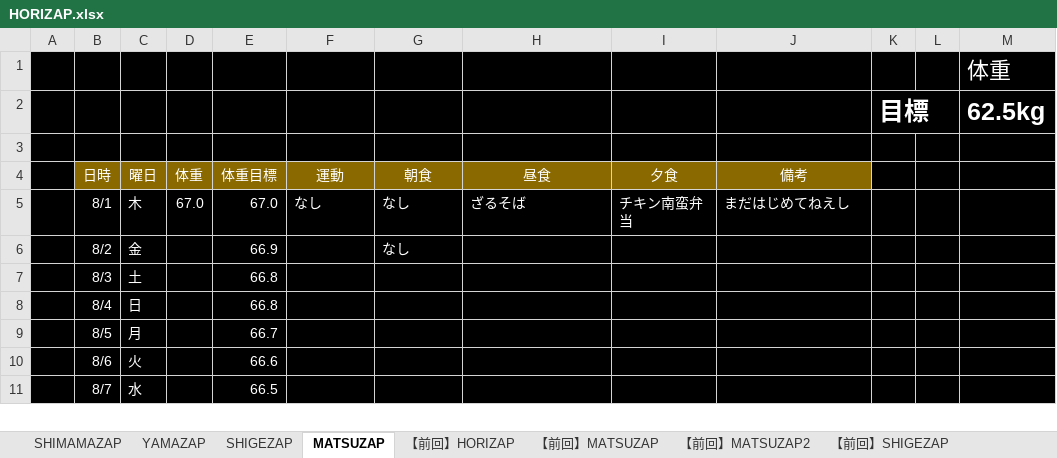
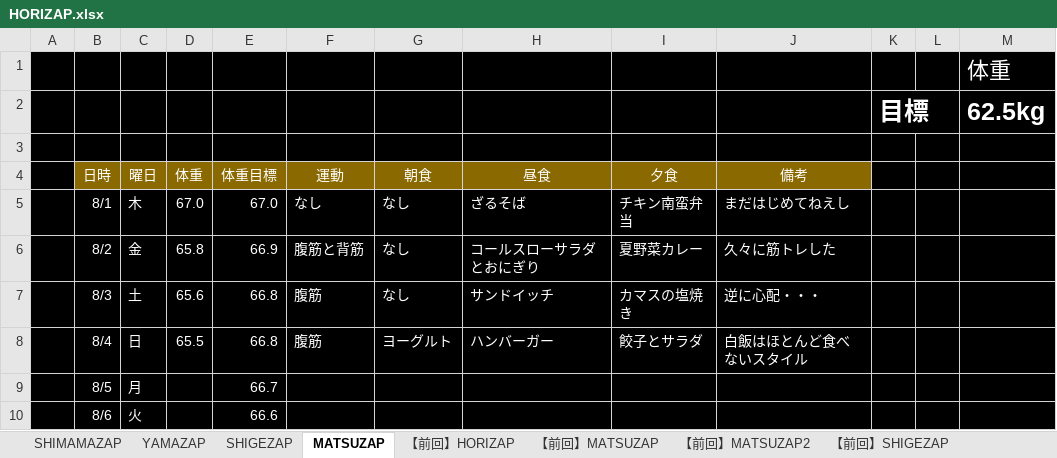
Before and after one commit to GS-Shigenaga/HORIZAP, an Excel workbook: HORIZAP.xlsx, sheet MATSUZAP, drawn as a sheet; only a part is shown; the shorter side is filled out with more unchanged rows; values as stored, in another font and other column widths than the file's, no borders; charts and pictures not drawn; the diff names each change by its address in the sheet, - before the commit and + after, or states it on an @@ line.

Commit message:
週末の入力完了

```diff
--- a/HORIZAP.xlsx (sheet MATSUZAP)
+++ b/HORIZAP.xlsx (sheet MATSUZAP)
-D6: (empty)
+D6: 65.8
-F6: (empty)
+F6: 腹筋と背筋
-H6: (empty)
+H6: コールスローサラダとおにぎり
-I6: (empty)
+I6: 夏野菜カレー
-J6: (empty)
+J6: 久々に筋トレした
-D7: (empty)
+D7: 65.6
-F7:F8: (empty)
+F7:F8: 腹筋
-G7: (empty)
+G7: なし
-H7: (empty)
+H7: サンドイッチ
-I7: (empty)
+I7: カマスの塩焼き
-J7: (empty)
+J7: 逆に心配・・・
-D8: (empty)
+D8: 65.5
-G8: (empty)
+G8: ヨーグルト
-H8: (empty)
+H8: ハンバーガー
-I8: (empty)
+I8: 餃子とサラダ
-J8: (empty)
+J8: 白飯はほとんど食べないスタイル
```
Also changed, not shown: charts or pictures.
